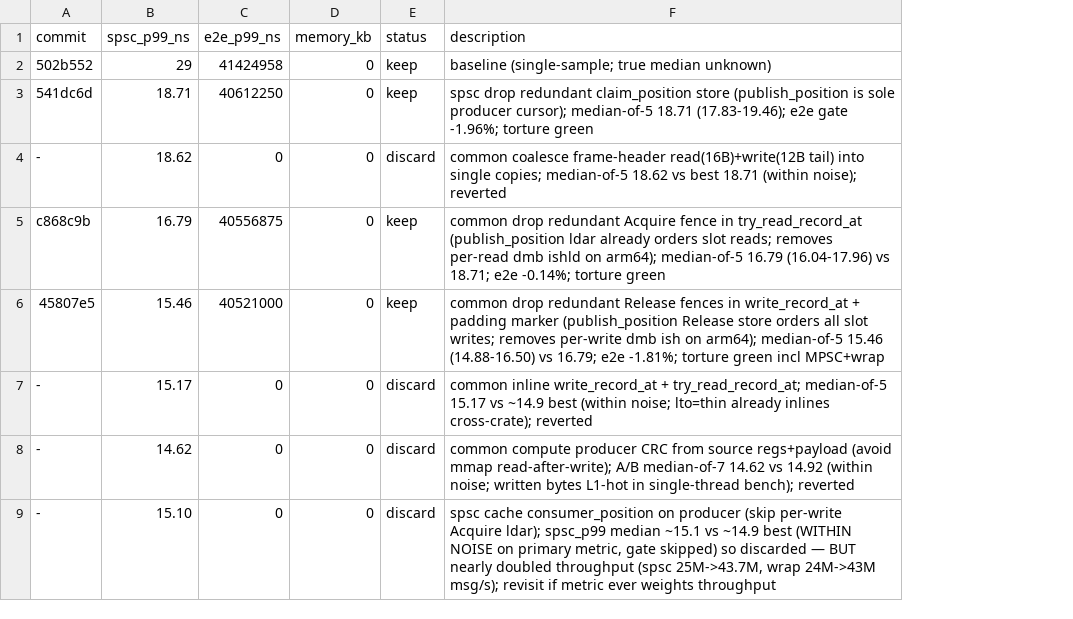
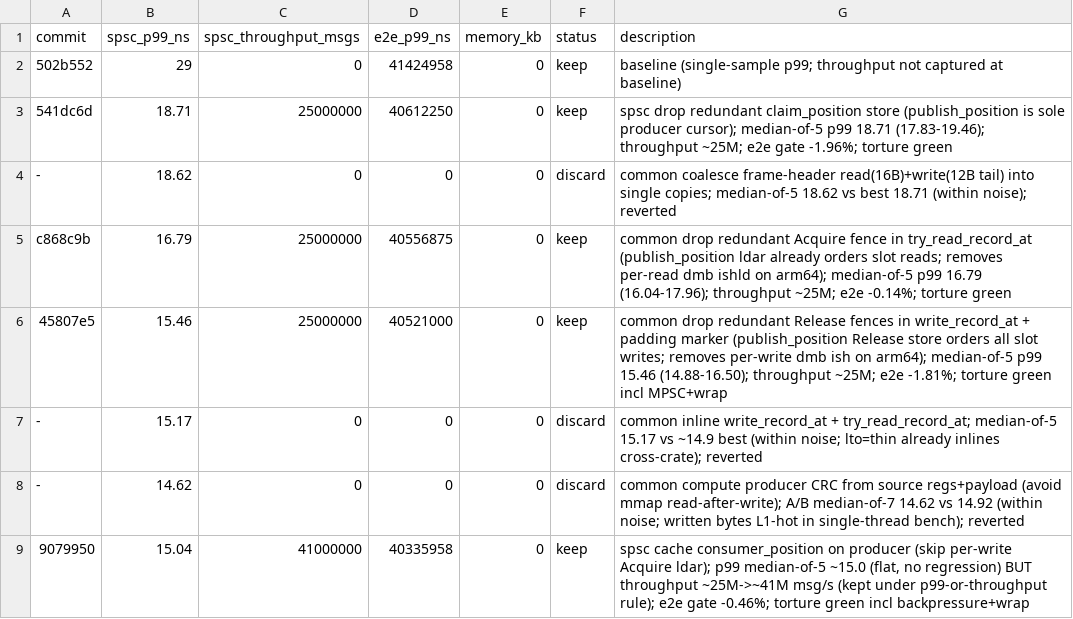
Before and after one commit to PeterKnego/ultima_cluster, a TSV file: uc_autobench/tasks/shmem/results.tsv, drawn as a sheet; removed rows and columns are numbered as before the commit, all else as after; the diff names each change by its address in the sheet, - before the commit and + after, or states it on an @@ line.

Commit message:
autobench(shmem): add spsc_throughput_msgs column; record iter8 keep (9079950)
Adds throughput as a tracked secondary metric (maximize) per the
p99-or-throughput keep rule, and repairs the duplicated schema/constraints
headers in the task overlay that earlier churn introduced. Backfills
throughput for prior keeps (~25M steady level) and records iter8's ~41M.

```diff
--- a/uc_autobench/tasks/shmem/results.tsv
+++ b/uc_autobench/tasks/shmem/results.tsv
+column C (spsc_throughput_msgs), rows 2-8: 0 | 25000000 | 0 | 25000000 | 25000000 | 0 | 0
-G2 (description): baseline (single-sample; true median unknown)
+G2 (description): baseline (single-sample p99; throughput not captured at baseline)
-G3 (description): …cursor); median-of-5 18.71 (17.83-19.46); e2e gate…
+G3 (description): …cursor); median-of-5 p99 18.71 (17.83-19.46); throughput ~25M; e2e gate…
-G5 (description): …arm64); median-of-5 16.79 (16.04-17.96) vs 18.71; e2e -0.14%;…
+G5 (description): …arm64); median-of-5 p99 16.79 (16.04-17.96); throughput ~25M; e2e -0.14%;…
-G6 (description): …arm64); median-of-5 15.46 (14.88-16.50) vs 16.79; e2e -1.81%;…
+G6 (description): …arm64); median-of-5 p99 15.46 (14.88-16.50); throughput ~25M; e2e -1.81%;…
-row 9: - | 15.10 | 0 | 0 | discard | spsc cache consumer_position on producer (skip per-write Acquire ldar); spsc_p99 median ~15.1 vs ~14.9 best (WITHIN NOISE on primary metric, gate skipped) so discarded — BUT nearly doubled throughput (spsc 25M->43.7M, wrap 24M->43M msg/s); revisit if metric ever weights throughput
+row 9: 9079950 | 15.04 | 41000000 | 40335958 | 0 | keep | spsc cache consumer_position on producer (skip per-write Acquire ldar); p99 median-of-5 ~15.0 (flat, no regression) BUT throughput ~25M->~41M msg/s (kept under p99-or-throughput rule); e2e gate -0.46%; torture green incl backpressure+wrap
```
